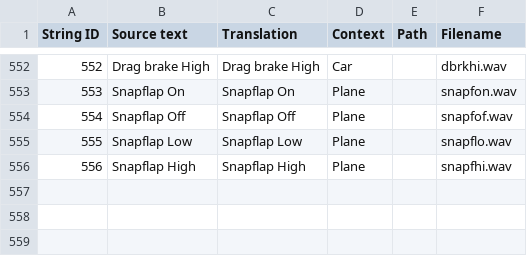
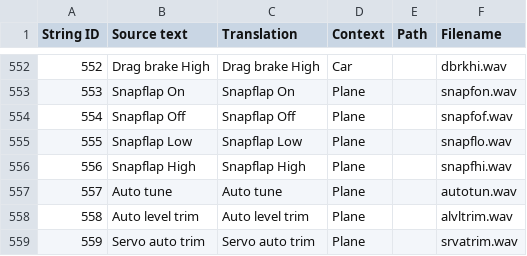
Before and after one commit to EdgeTX/edgetx-sdcard-sounds, a CSV file: voices/en-GB.csv, drawn as a sheet; only a part is shown, gaps mark what is left out; the diff names each change by its address in the sheet, - before the commit and + after, or states it on an @@ line.

Commit message:
feat(en): add autotune, autotrim and servo autotrim (#154)
Co-authored-by: Peter Feerick <peter.feerick@gmail.com>

```diff
--- a/voices/en-GB.csv
+++ b/voices/en-GB.csv
+row 557: 557 | Auto tune | Auto tune | Plane |  | autotun.wav
+row 558: 558 | Auto level trim | Auto level trim | Plane |  | alvltrim.wav
+row 559: 559 | Servo auto trim | Servo auto trim | Plane |  | srvatrim.wav
```
Also changed, not shown: voices/en-US.csv, 21 other files.
